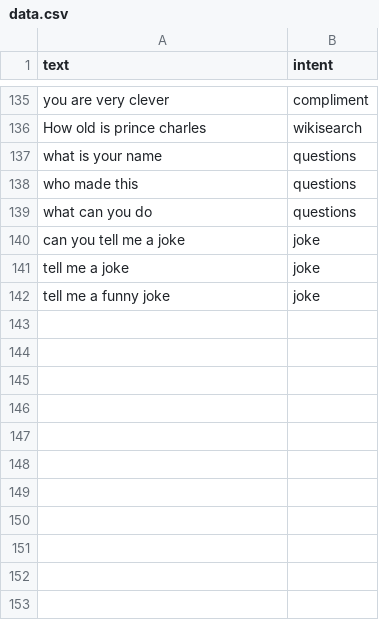
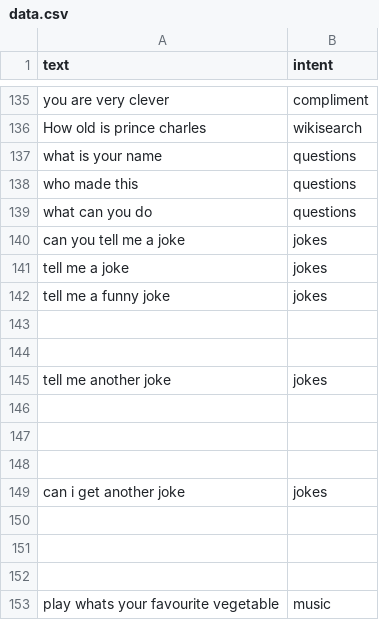
Before and after one commit to ItzSimplyJoe/Virtual-Assistant, a CSV file: Assistant/intentclassification/data.csv, drawn as a sheet; only a part is shown, gaps mark what is left out.

```diff
--- a/Assistant/intentclassification/data.csv
+++ b/Assistant/intentclassification/data.csv
@@ -139,4 +139,15 @@ who made this,questions
 what can you do,questions
-can you tell me a joke,joke
-tell me a joke,joke
-tell me a funny joke,joke
+can you tell me a joke,jokes
+tell me a joke,jokes
+tell me a funny joke,jokes
+
+
+tell me another joke,jokes
+
+
+
+can i get another joke,jokes
+
+
+
+play whats your favourite vegetable,music
```
Also changed, not shown: 4 other files.
